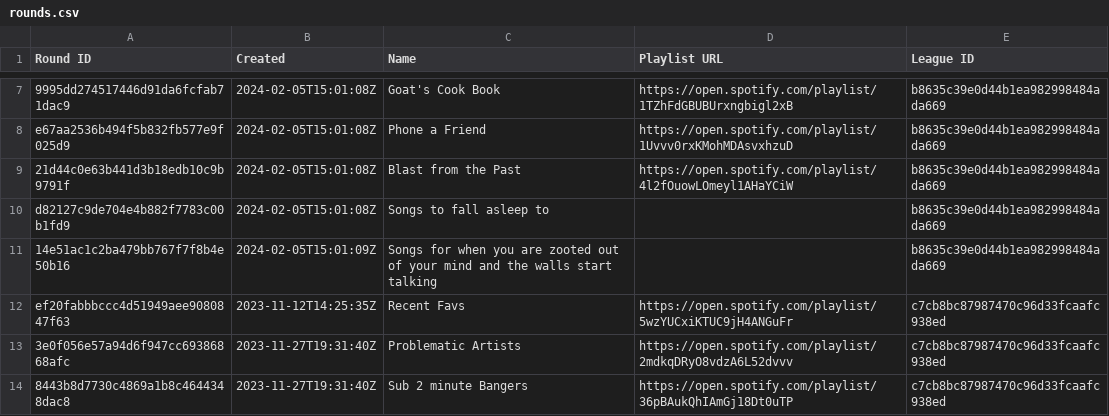
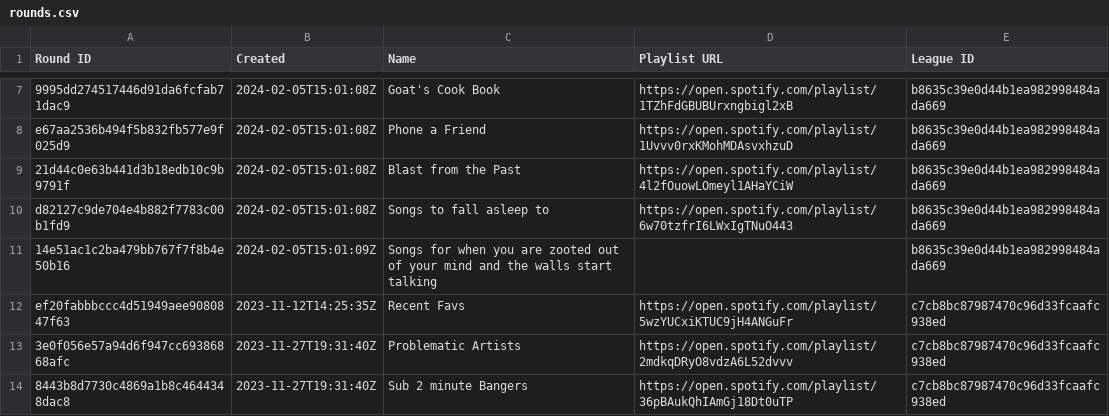
Before and after one commit to catalyst518/MusicLeague, a CSV file: rounds.csv, drawn as a sheet; only a part is shown, gaps mark what is left out.

```diff
--- a/rounds.csv
+++ b/rounds.csv
@@ -9,3 +9,3 @@ e67aa2536b494f5b832fb577e9f025d9,2024-02-05T15:01:08Z,Phone a Friend,https://ope
 21d44c0e63b441d3b18edb10c9b9791f,2024-02-05T15:01:08Z,Blast from the Past,https://open.spotify.com/playlist/4l2fOuowLOmeyl1AHaYCiW,b8635c39e0d44b1ea982998484ada669
-d82127c9de704e4b882f7783c00b1fd9,2024-02-05T15:01:08Z,Songs to fall asleep to,,b8635c39e0d44b1ea982998484ada669
+d82127c9de704e4b882f7783c00b1fd9,2024-02-05T15:01:08Z,Songs to fall asleep to,https://open.spotify.com/playlist/6w70tzfrI6LWxIgTNuO443,b8635c39e0d44b1ea982998484ada669
 14e51ac1c2ba479bb767f7f8b4e50b16,2024-02-05T15:01:09Z,Songs for when you are zooted out of your mind and the walls start talking,,b8635c39e0d44b1ea982998484ada669
```
Also changed, not shown: Plat Pond - Season 3.csv, Plat Pond - alltime.csv.
